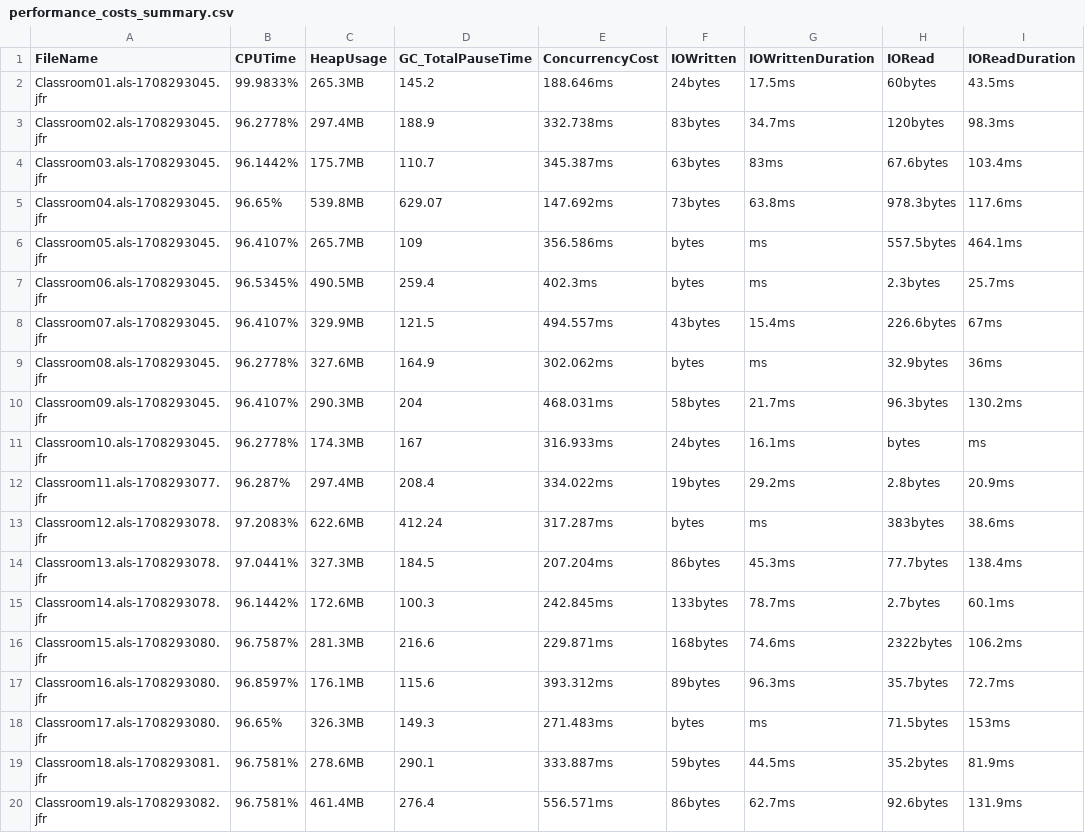
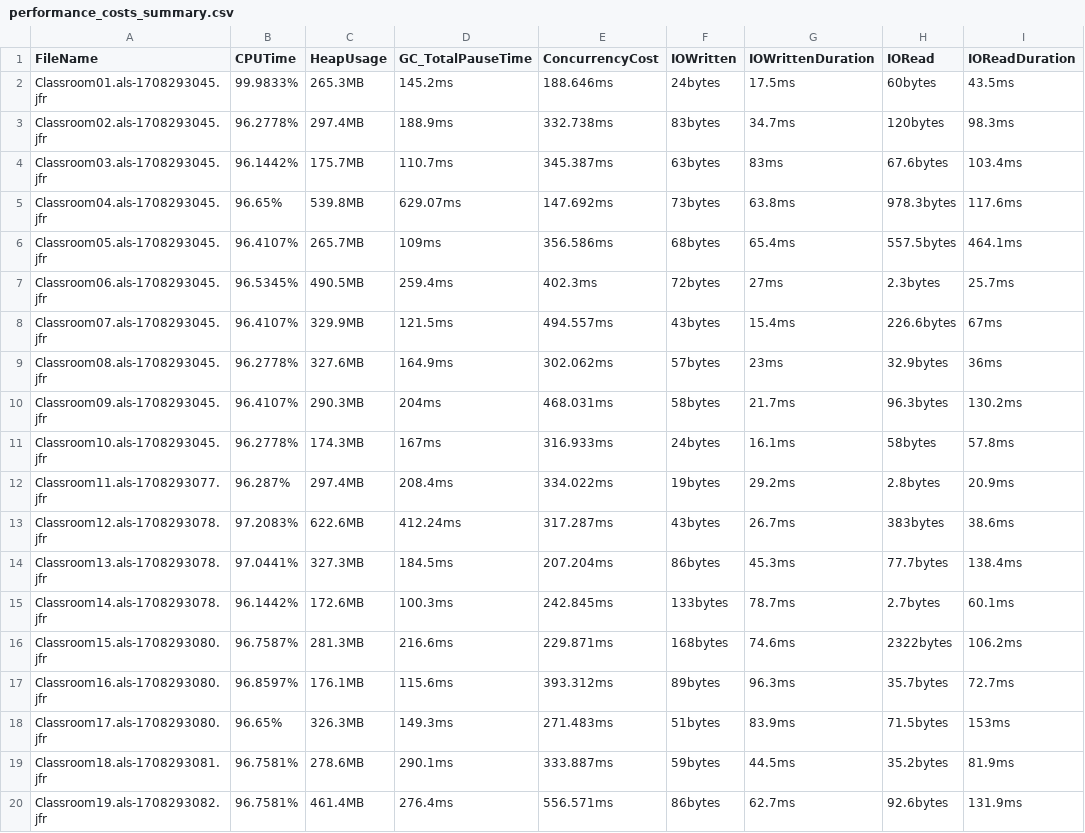
Before and after one commit to krpovmu/DeltaDebugging, a CSV file: resources/performance_costs_summary.csv, drawn as a sheet; only a part is shown; the diff covers the shown part only.

```diff
--- a/resources/performance_costs_summary.csv
+++ b/resources/performance_costs_summary.csv
@@ -1,20 +1,20 @@
 FileName,CPUTime,HeapUsage,GC_TotalPauseTime,ConcurrencyCost,IOWritten,IOWrittenDuration,IORead,IOReadDuration
-Classroom01.als-1708293045.jfr,99.9833%,265.3MB,145.2,188.646ms,24bytes,17.5ms,60bytes,43.5ms
-Classroom02.als-1708293045.jfr,96.2778%,297.4MB,188.9,332.738ms,83bytes,34.7ms,120bytes,98.3ms
-Classroom03.als-1708293045.jfr,96.1442%,175.7MB,110.7,345.387ms,63bytes,83ms,67.6bytes,103.4ms
-Classroom04.als-1708293045.jfr,96.65%,539.8MB,629.07,147.692ms,73bytes,63.8ms,978.3bytes,117.6ms
-Classroom05.als-1708293045.jfr,96.4107%,265.7MB,109,356.586ms,bytes,ms,557.5bytes,464.1ms
-Classroom06.als-1708293045.jfr,96.5345%,490.5MB,259.4,402.3ms,bytes,ms,2.3bytes,25.7ms
-Classroom07.als-1708293045.jfr,96.4107%,329.9MB,121.5,494.557ms,43bytes,15.4ms,226.6bytes,67ms
-Classroom08.als-1708293045.jfr,96.2778%,327.6MB,164.9,302.062ms,bytes,ms,32.9bytes,36ms
-Classroom09.als-1708293045.jfr,96.4107%,290.3MB,204,468.031ms,58bytes,21.7ms,96.3bytes,130.2ms
-Classroom10.als-1708293045.jfr,96.2778%,174.3MB,167,316.933ms,24bytes,16.1ms,bytes,ms
-Classroom11.als-1708293077.jfr,96.287%,297.4MB,208.4,334.022ms,19bytes,29.2ms,2.8bytes,20.9ms
-Classroom12.als-1708293078.jfr,97.2083%,622.6MB,412.24,317.287ms,bytes,ms,383bytes,38.6ms
-Classroom13.als-1708293078.jfr,97.0441%,327.3MB,184.5,207.204ms,86bytes,45.3ms,77.7bytes,138.4ms
-Classroom14.als-1708293078.jfr,96.1442%,172.6MB,100.3,242.845ms,133bytes,78.7ms,2.7bytes,60.1ms
-Classroom15.als-1708293080.jfr,96.7587%,281.3MB,216.6,229.871ms,168bytes,74.6ms,2322bytes,106.2ms
-Classroom16.als-1708293080.jfr,96.8597%,176.1MB,115.6,393.312ms,89bytes,96.3ms,35.7bytes,72.7ms
-Classroom17.als-1708293080.jfr,96.65%,326.3MB,149.3,271.483ms,bytes,ms,71.5bytes,153ms
-Classroom18.als-1708293081.jfr,96.7581%,278.6MB,290.1,333.887ms,59bytes,44.5ms,35.2bytes,81.9ms
-Classroom19.als-1708293082.jfr,96.7581%,461.4MB,276.4,556.571ms,86bytes,62.7ms,92.6bytes,131.9ms
+Classroom01.als-1708293045.jfr,99.9833%,265.3MB,145.2ms,188.646ms,24bytes,17.5ms,60bytes,43.5ms
+Classroom02.als-1708293045.jfr,96.2778%,297.4MB,188.9ms,332.738ms,83bytes,34.7ms,120bytes,98.3ms
+Classroom03.als-1708293045.jfr,96.1442%,175.7MB,110.7ms,345.387ms,63bytes,83ms,67.6bytes,103.4ms
+Classroom04.als-1708293045.jfr,96.65%,539.8MB,629.07ms,147.692ms,73bytes,63.8ms,978.3bytes,117.6ms
+Classroom05.als-1708293045.jfr,96.4107%,265.7MB,109ms,356.586ms,68bytes,65.4ms,557.5bytes,464.1ms
+Classroom06.als-1708293045.jfr,96.5345%,490.5MB,259.4ms,402.3ms,72bytes,27ms,2.3bytes,25.7ms
+Classroom07.als-1708293045.jfr,96.4107%,329.9MB,121.5ms,494.557ms,43bytes,15.4ms,226.6bytes,67ms
+Classroom08.als-1708293045.jfr,96.2778%,327.6MB,164.9ms,302.062ms,57bytes,23ms,32.9bytes,36ms
+Classroom09.als-1708293045.jfr,96.4107%,290.3MB,204ms,468.031ms,58bytes,21.7ms,96.3bytes,130.2ms
+Classroom10.als-1708293045.jfr,96.2778%,174.3MB,167ms,316.933ms,24bytes,16.1ms,58bytes,57.8ms
+Classroom11.als-1708293077.jfr,96.287%,297.4MB,208.4ms,334.022ms,19bytes,29.2ms,2.8bytes,20.9ms
+Classroom12.als-1708293078.jfr,97.2083%,622.6MB,412.24ms,317.287ms,43bytes,26.7ms,383bytes,38.6ms
+Classroom13.als-1708293078.jfr,97.0441%,327.3MB,184.5ms,207.204ms,86bytes,45.3ms,77.7bytes,138.4ms
+Classroom14.als-1708293078.jfr,96.1442%,172.6MB,100.3ms,242.845ms,133bytes,78.7ms,2.7bytes,60.1ms
+Classroom15.als-1708293080.jfr,96.7587%,281.3MB,216.6ms,229.871ms,168bytes,74.6ms,2322bytes,106.2ms
+Classroom16.als-1708293080.jfr,96.8597%,176.1MB,115.6ms,393.312ms,89bytes,96.3ms,35.7bytes,72.7ms
+Classroom17.als-1708293080.jfr,96.65%,326.3MB,149.3ms,271.483ms,51bytes,83.9ms,71.5bytes,153ms
+Classroom18.als-1708293081.jfr,96.7581%,278.6MB,290.1ms,333.887ms,59bytes,44.5ms,35.2bytes,81.9ms
+Classroom19.als-1708293082.jfr,96.7581%,461.4MB,276.4ms,556.571ms,86bytes,62.7ms,92.6bytes,131.9ms
```
Also changed, not shown: 160 edited cells elsewhere in this file.
